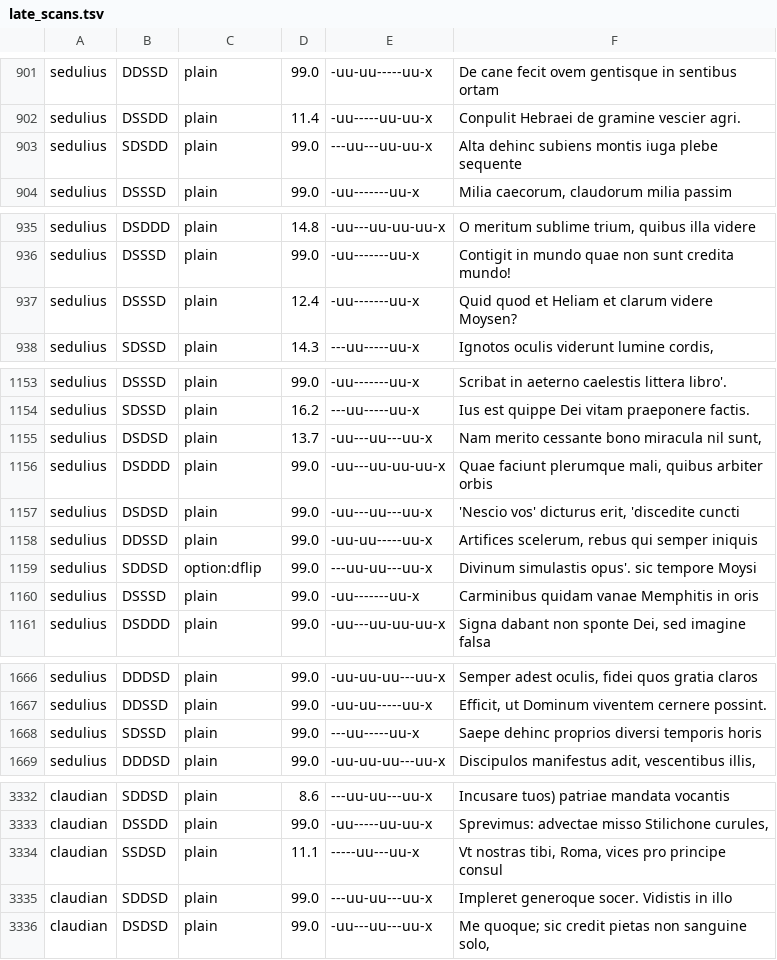
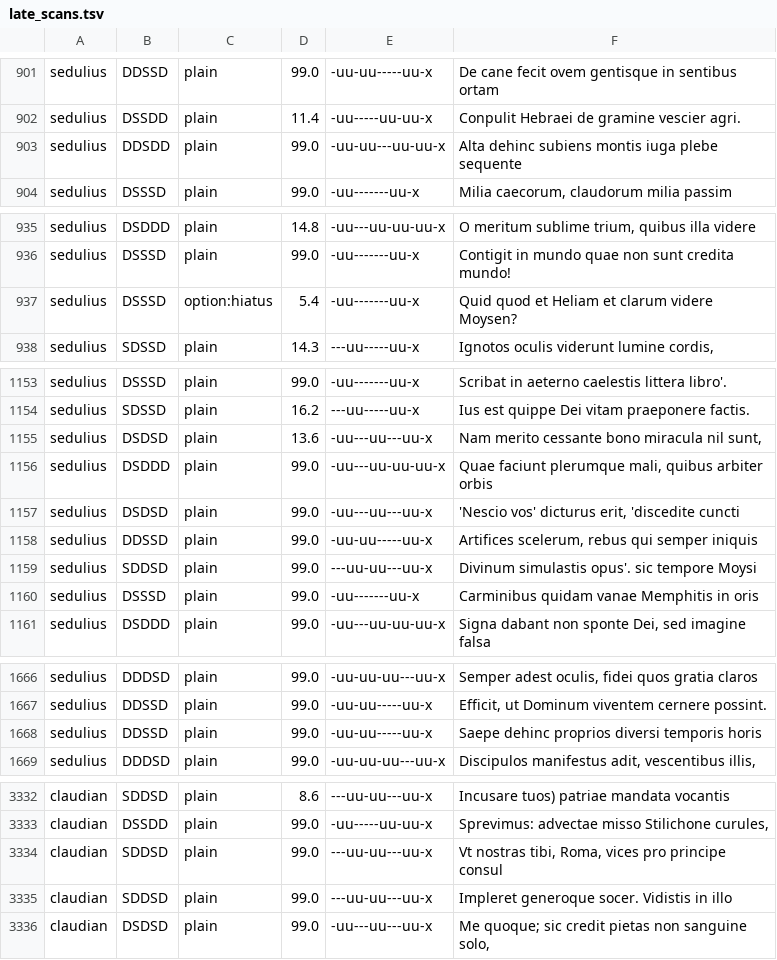
Before and after one commit to le-big-mac/commons, a TSV file: catalpa/files/arator/late_scans.tsv, drawn as a sheet; only a part is shown, gaps mark what is left out; the diff covers the shown part only.

```diff
--- a/catalpa/files/arator/late_scans.tsv
+++ b/catalpa/files/arator/late_scans.tsv
@@ -902,3 +902,3 @@ sedulius	DDSSD	plain	99.0	-uu-uu-----uu-x	De cane fecit ovem gentisque in sentib
 sedulius	DSSDD	plain	11.4	-uu-----uu-uu-x	Conpulit Hebraei de gramine vescier agri.
-sedulius	SDSDD	plain	99.0	---uu---uu-uu-x	Alta dehinc subiens montis iuga plebe sequente
+sedulius	DDSDD	plain	99.0	-uu-uu---uu-uu-x	Alta dehinc subiens montis iuga plebe sequente
 sedulius	DSSSD	plain	99.0	-uu-------uu-x	Milia caecorum, claudorum milia passim
@@ -936,3 +936,3 @@ sedulius	DSDDD	plain	14.8	-uu---uu-uu-uu-x	O meritum sublime trium, quibus illa
 sedulius	DSSSD	plain	99.0	-uu-------uu-x	Contigit in mundo quae non sunt credita mundo!
-sedulius	DSSSD	plain	12.4	-uu-------uu-x	Quid quod et Heliam et clarum videre Moysen?
+sedulius	DSSSD	option:hiatus	5.4	-uu-------uu-x	Quid quod et Heliam et clarum videre Moysen?
 sedulius	SDSSD	plain	14.3	---uu-----uu-x	Ignotos oculis viderunt lumine cordis,
@@ -1154,3 +1154,3 @@ sedulius	DSSSD	plain	99.0	-uu-------uu-x	Scribat in aeterno caelestis littera li
 sedulius	SDSSD	plain	16.2	---uu-----uu-x	Ius est quippe Dei vitam praeponere factis.
-sedulius	DSDSD	plain	13.7	-uu---uu---uu-x	Nam merito cessante bono miracula nil sunt,
+sedulius	DSDSD	plain	13.6	-uu---uu---uu-x	Nam merito cessante bono miracula nil sunt,
 sedulius	DSDDD	plain	99.0	-uu---uu-uu-uu-x	Quae faciunt plerumque mali, quibus arbiter orbis
@@ -1158,3 +1158,3 @@ sedulius	DSDSD	plain	99.0	-uu---uu---uu-x	'Nescio vos' dicturus erit, 'discedite
 sedulius	DDSSD	plain	99.0	-uu-uu-----uu-x	Artifices scelerum, rebus qui semper iniquis
-sedulius	SDDSD	option:dflip	99.0	---uu-uu---uu-x	Divinum simulastis opus'. sic tempore Moysi
+sedulius	SDDSD	plain	99.0	---uu-uu---uu-x	Divinum simulastis opus'. sic tempore Moysi
 sedulius	DSSSD	plain	99.0	-uu-------uu-x	Carminibus quidam vanae Memphitis in oris
@@ -1667,3 +1667,3 @@ sedulius	DDDSD	plain	99.0	-uu-uu-uu---uu-x	Semper adest oculis, fidei quos grati
 sedulius	DDSSD	plain	99.0	-uu-uu-----uu-x	Efficit, ut Dominum viventem cernere possint.
-sedulius	SDSSD	plain	99.0	---uu-----uu-x	Saepe dehinc proprios diversi temporis horis
+sedulius	DDSSD	plain	99.0	-uu-uu-----uu-x	Saepe dehinc proprios diversi temporis horis
 sedulius	DDDSD	plain	99.0	-uu-uu-uu---uu-x	Discipulos manifestus adit, vescentibus illis,
@@ -3554,3 +3554,3 @@ claudian	SDDSD	plain	8.6	---uu-uu---uu-x	Incusare tuos) patriae mandata vocantis
 claudian	DSSDD	plain	99.0	-uu-----uu-uu-x	Sprevimus: advectae misso Stilichone curules,
-claudian	SSDSD	plain	11.1	-----uu---uu-x	Vt nostras tibi, Roma, vices pro principe consul
+claudian	SDDSD	plain	99.0	---uu-uu---uu-x	Vt nostras tibi, Roma, vices pro principe consul
 claudian	SDDSD	plain	99.0	---uu-uu---uu-x	Impleret generoque socer.  Vidistis in illo
```
Also changed, not shown: 79 edited cells elsewhere in this file, catalpa/files/arator/arator_scans.tsv, 34 other files.
